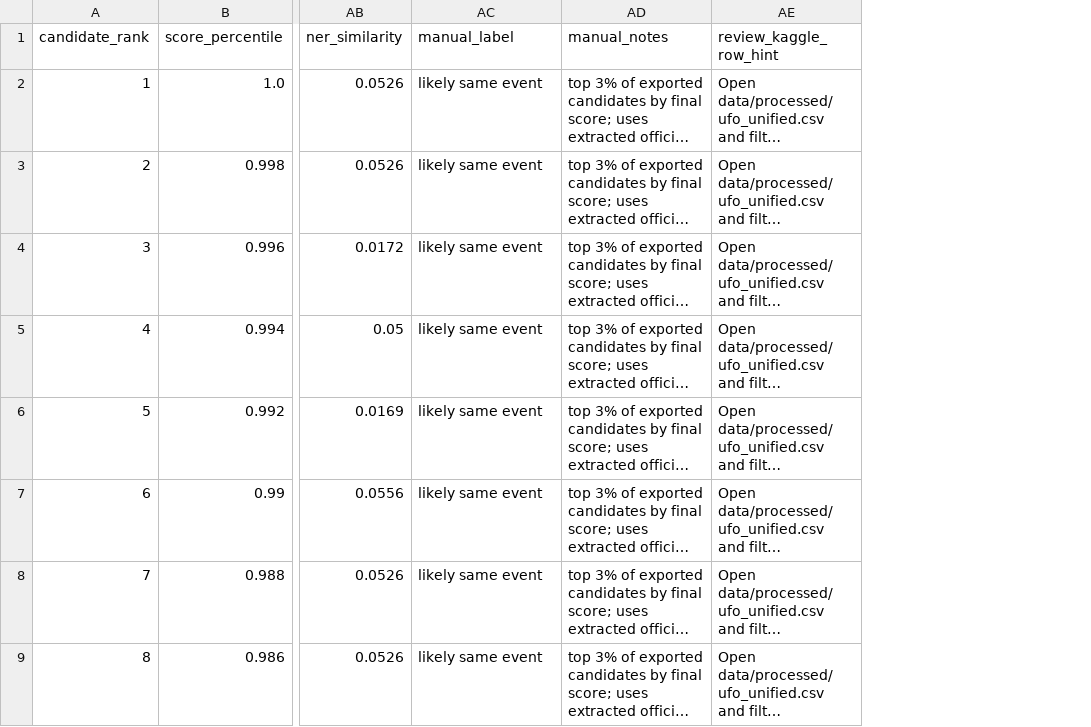
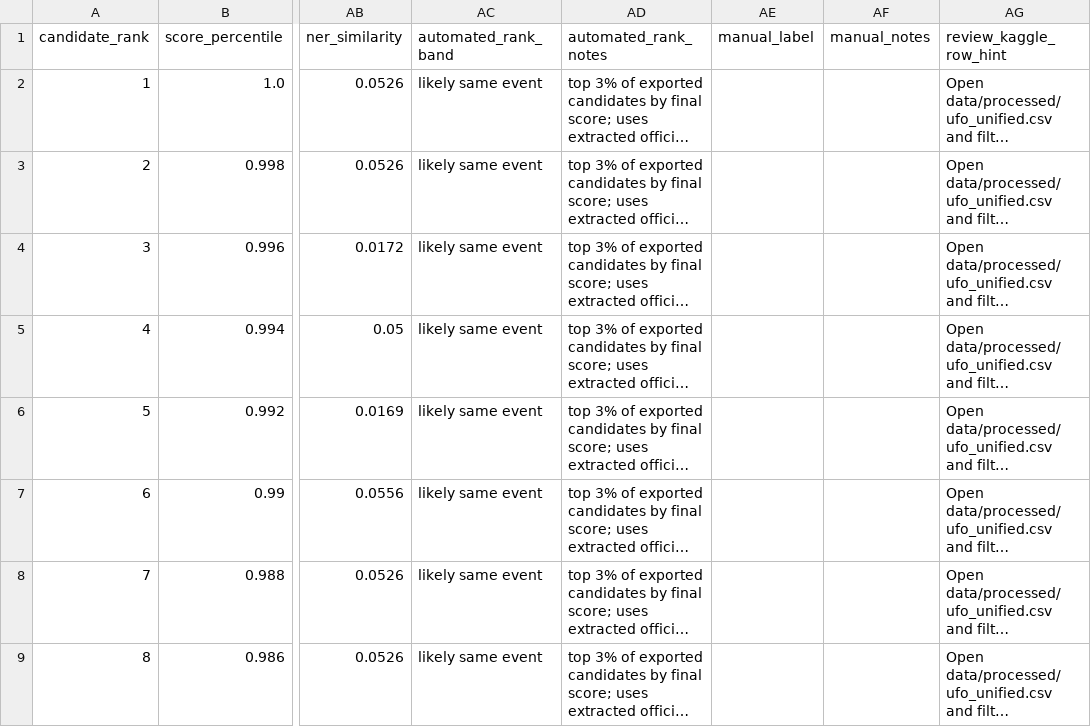
Before and after one commit to Bershco/nlp_ufo_drood, a CSV file: outputs/reports/ufo_top20_manual_review_helper.csv, drawn as a sheet; only a part is shown, gaps mark what is left out; long unchanged cells end in …; the diff names each change by its address in the sheet, - before the commit and + after, or states it on an @@ line.

```diff
--- a/outputs/reports/ufo_top20_manual_review_helper.csv
+++ b/outputs/reports/ufo_top20_manual_review_helper.csv
+column AE (manual_label), empty
+column AF (manual_notes), empty
-AC1: manual_label
+AC1: automated_rank_band
-AD1: manual_notes
+AD1: automated_rank_notes
```
Also changed, not shown: data/processed/drood_character_sentiment_themes.csv, data/processed/drood_important_clues.csv, 45 other files.
